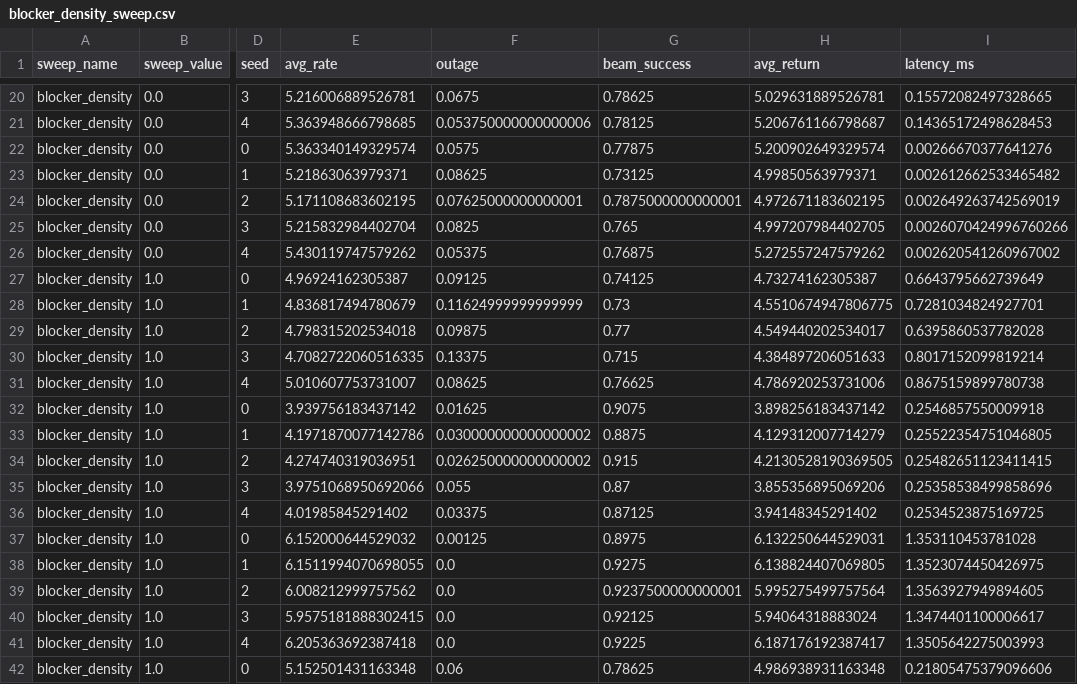
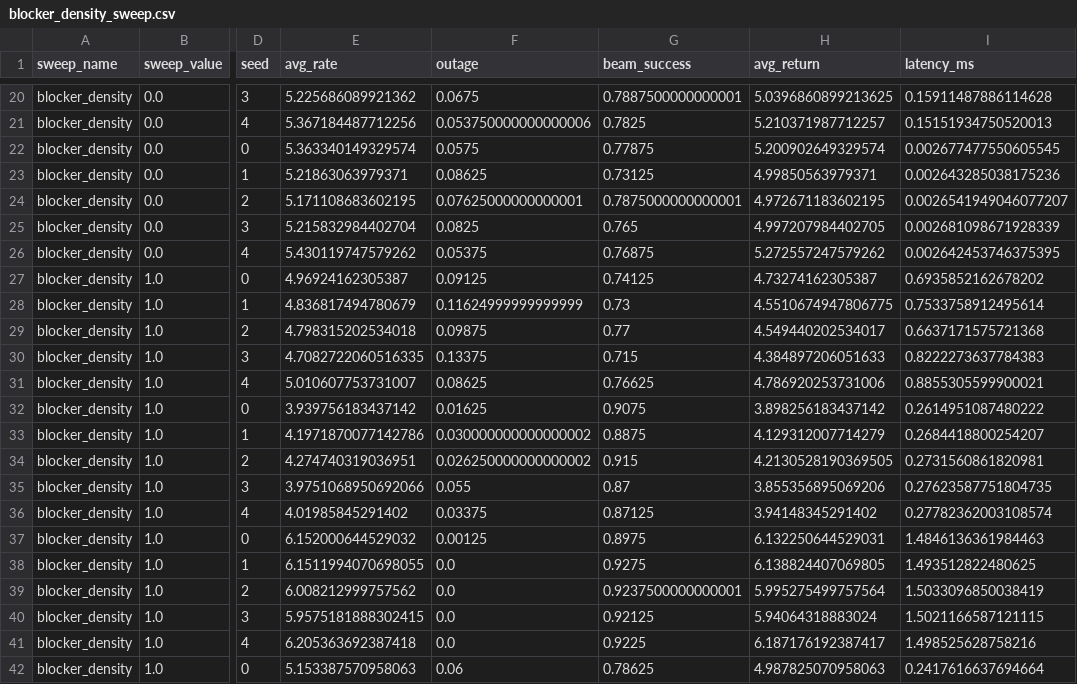
Before and after one commit to ming64034-maker/isac-adaptive-audit, a CSV file: claude/isac_uploaded_repo/repo/results/sweeps/blocker_density_sweep.csv, drawn as a sheet; only a part is shown, gaps mark what is left out; the diff covers the shown part only; the diff names each change by its address in the sheet, - before the commit and + after, or states it on an @@ line.

```diff
--- a/claude/isac_uploaded_repo/repo/results/sweeps/blocker_density_sweep.csv
+++ b/claude/isac_uploaded_repo/repo/results/sweeps/blocker_density_sweep.csv
-E20 (avg_rate): 5.216006889526781
+E20 (avg_rate): 5.225686089921362
-G20 (beam_success): 0.78625
+G20 (beam_success): 0.7887500000000001
-H20 (avg_return): 5.029631889526781
+H20 (avg_return): 5.0396860899213625
-I20 (latency_ms): 0.15572082497328665
+I20 (latency_ms): 0.15911487886114628
-E21 (avg_rate): 5.363948666798685
+E21 (avg_rate): 5.367184487712256
-G21 (beam_success): 0.78125
+G21 (beam_success): 0.7825
-H21 (avg_return): 5.206761166798687
+H21 (avg_return): 5.210371987712257
-I21 (latency_ms): 0.14365172498628453
+I21 (latency_ms): 0.15151934750520013
-I22 (latency_ms): 0.00266670377641276
+I22 (latency_ms): 0.002677477550605545
-I23 (latency_ms): 0.002612662533465482
+I23 (latency_ms): 0.002643285038175236
-I24 (latency_ms): 0.002649263742569019
+I24 (latency_ms): 0.0026541949046077207
-I25 (latency_ms): 0.0026070424996760266
+I25 (latency_ms): 0.002681098671928339
-I26 (latency_ms): 0.002620541260967002
+I26 (latency_ms): 0.002642453746375395
-I27 (latency_ms): 0.6643795662739649
+I27 (latency_ms): 0.6935852162678202
-I28 (latency_ms): 0.7281034824927701
+I28 (latency_ms): 0.7533758912495614
-I29 (latency_ms): 0.6395860537782028
+I29 (latency_ms): 0.6637171575721368
-I30 (latency_ms): 0.8017152099819214
+I30 (latency_ms): 0.8222273637784383
-I31 (latency_ms): 0.8675159899780738
+I31 (latency_ms): 0.8855305599900021
-I32 (latency_ms): 0.2546857550009918
+I32 (latency_ms): 0.2614951087480222
-I33 (latency_ms): 0.25522354751046805
+I33 (latency_ms): 0.2684418800254207
-I34 (latency_ms): 0.25482651123411415
+I34 (latency_ms): 0.2731560861820981
-I35 (latency_ms): 0.25358538499858696
+I35 (latency_ms): 0.27623587751804735
-I36 (latency_ms): 0.2534523875169725
+I36 (latency_ms): 0.27782362003108574
-I37 (latency_ms): 1.353110453781028
+I37 (latency_ms): 1.4846136361984463
-I38 (latency_ms): 1.3523074450426975
+I38 (latency_ms): 1.493512822480625
-I39 (latency_ms): 1.3563927949894605
+I39 (latency_ms): 1.5033096850038419
-I40 (latency_ms): 1.3474401100006617
+I40 (latency_ms): 1.5021166587121115
-I41 (latency_ms): 1.3505642275003993
+I41 (latency_ms): 1.498525628758216
-E42 (avg_rate): 5.152501431163348
+E42 (avg_rate): 5.153387570958063
-H42 (avg_return): 4.986938931163348
+H42 (avg_return): 4.987825070958063
-I42 (latency_ms): 0.21805475379096606
+I42 (latency_ms): 0.2417616637694664
```
Also changed, not shown: 141 edited cells elsewhere in this file, claude/isac_uploaded_repo/repo/results/scene_difficulty_sweep.csv, claude/isac_uploaded_repo/repo/results/scene_difficulty_sweep_diagnostics.csv, 15 other files.
